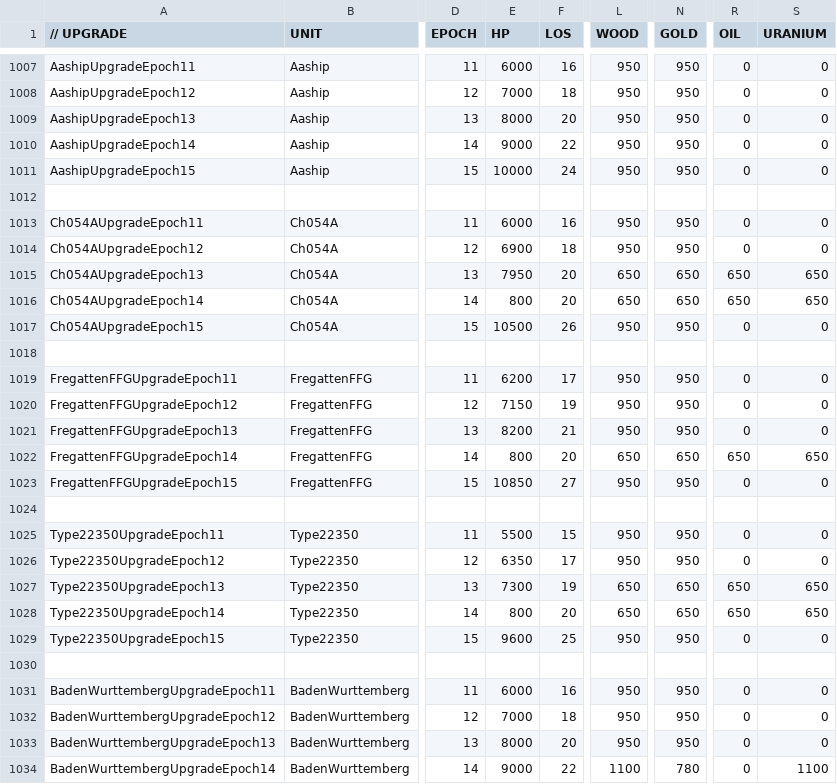
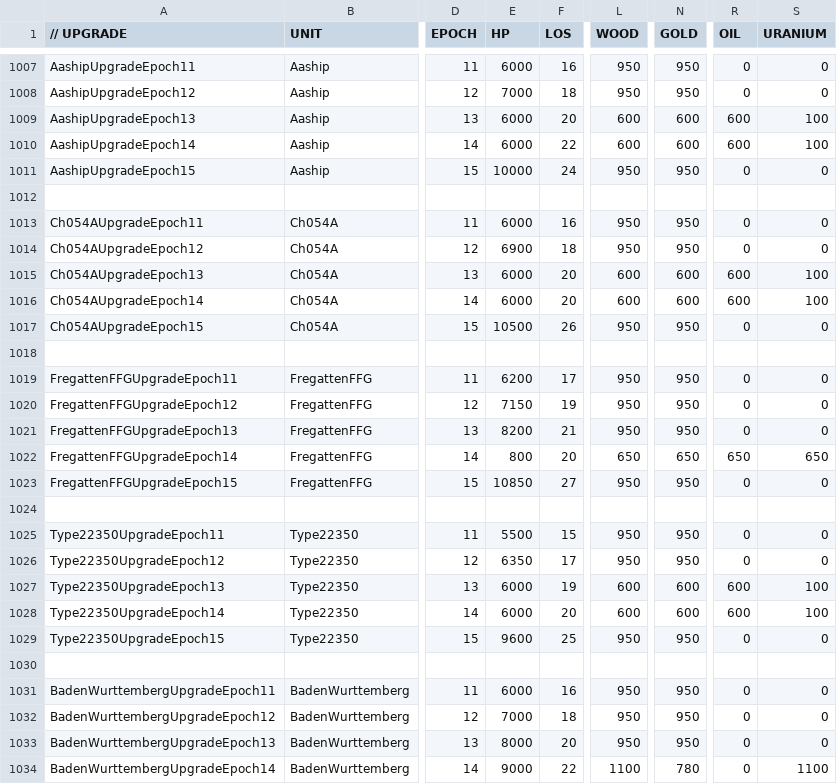
Before and after one commit to luojiang419/ee2, a CSV file: game-metadata/EE2X_db/TechTree/upgrade_unittypes.csv, drawn as a sheet; only a part is shown, gaps mark what is left out; the diff names each change by its address in the sheet, - before the commit and + after, or states it on an @@ line.

Commit message:
feat: Ch054A/Aaship/Type22350护卫舰成本统一 HP=6000
三艘中美俄护卫舰E13/E14：
HP→6000，WOOD=600，GOLD=600，OIL=600，URANIUM=100
DDF HitPoints同步：Ch054A 8000→6000, Aaship 4000→6000, Type22350 8000→6000

```diff
--- a/game-metadata/EE2X_db/TechTree/upgrade_unittypes.csv
+++ b/game-metadata/EE2X_db/TechTree/upgrade_unittypes.csv
-E1009 (HP): 8000
+E1009 (HP): 6000
-L1009:L1010 (WOOD): 950
+L1009:L1010 (WOOD): 600
-N1009:N1010 (GOLD): 950
+N1009:N1010 (GOLD): 600
-R1009:R1010 (OIL): 0
+R1009:R1010 (OIL): 600
-S1009:S1010 (URANIUM): 0
+S1009:S1010 (URANIUM): 100
-E1010 (HP): 9000
+E1010 (HP): 6000
-E1015 (HP): 7950
+E1015 (HP): 6000
-L1015:L1016 (WOOD): 650
+L1015:L1016 (WOOD): 600
-N1015:N1016 (GOLD): 650
+N1015:N1016 (GOLD): 600
-R1015:R1016 (OIL): 650
+R1015:R1016 (OIL): 600
-S1015:S1016 (URANIUM): 650
+S1015:S1016 (URANIUM): 100
-E1016 (HP): 800
+E1016 (HP): 6000
-E1027 (HP): 7300
+E1027 (HP): 6000
-L1027:L1028 (WOOD): 650
+L1027:L1028 (WOOD): 600
-N1027:N1028 (GOLD): 650
+N1027:N1028 (GOLD): 600
-R1027:R1028 (OIL): 650
+R1027:R1028 (OIL): 600
-S1027:S1028 (URANIUM): 650
+S1027:S1028 (URANIUM): 100
-E1028 (HP): 800
+E1028 (HP): 6000
```
Also changed, not shown: 3 other files.
